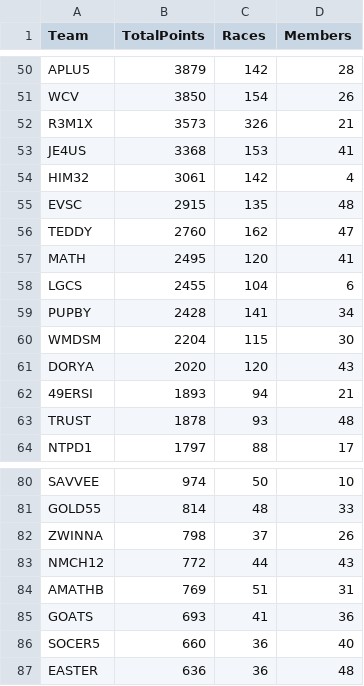
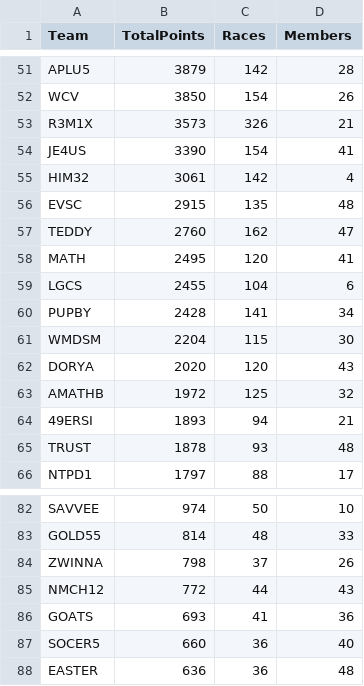
Before and after one commit to nincaleb/nitromathlb, a CSV file: csv_archive/nitromath_team_leaderboard_20250416.csv, drawn as a sheet; only a part is shown, gaps mark what is left out; the diff covers the shown part only.

```diff
--- a/csv_archive/nitromath_team_leaderboard_20250416.csv
+++ b/csv_archive/nitromath_team_leaderboard_20250416.csv
@@ -52,3 +53,3 @@ WCV,3850,154,26
 R3M1X,3573,326,21
-JE4US,3368,153,41
+JE4US,3390,154,41
 HIM32,3061,142,4
@@ -61,2 +62,3 @@ WMDSM,2204,115,30
 DORYA,2020,120,43
+AMATHB,1972,125,32
 49ERSI,1893,94,21
@@ -83,3 +85,2 @@ ZWINNA,798,37,26
 NMCH12,772,44,43
-AMATHB,769,51,31
 GOATS,693,41,36
```
Also changed, not shown: 4 added rows, 3 removed rows and 51 edited cells elsewhere in this file, csv_archive/nitromath_season_leaderboard_20250416.csv, 1 other file.
